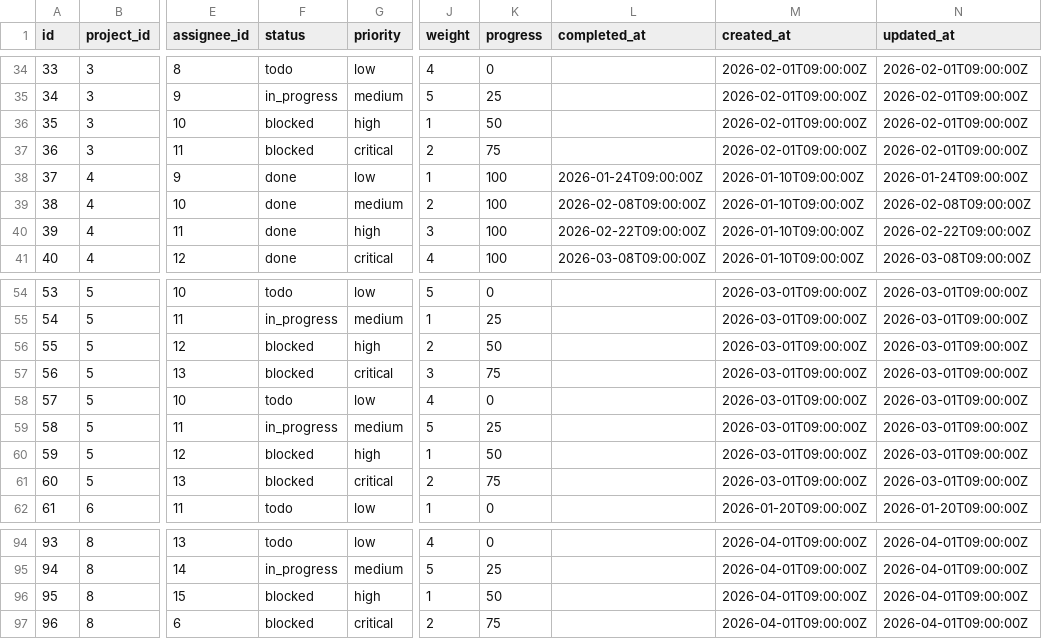
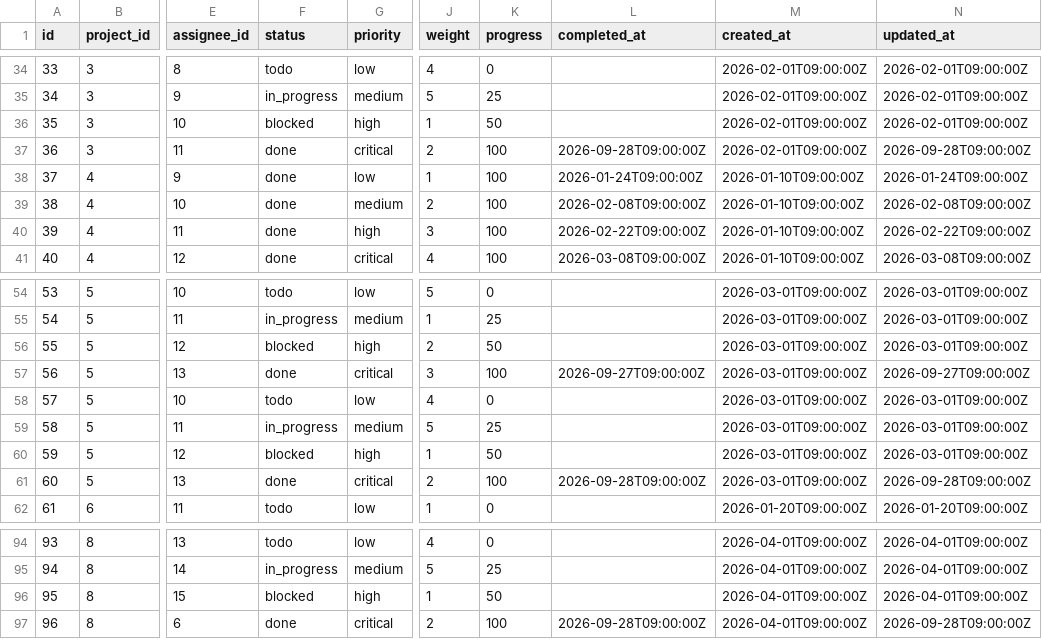
Before and after one commit to Gaurav-coding08/ppfc-portal, a CSV file: data/csv/tasks.csv, drawn as a sheet; only a part is shown, gaps mark what is left out; the diff covers the shown part only; the diff names each change by its address in the sheet, - before the commit and + after, or states it on an @@ line.

```diff
--- a/data/csv/tasks.csv
+++ b/data/csv/tasks.csv
-F37 (status): blocked
+F37 (status): done
-K37 (progress): 75
+K37 (progress): 100
-L37 (completed_at): (empty)
+L37 (completed_at): 2026-09-28T09:00:00Z
-N37 (updated_at): 2026-02-01T09:00:00Z
+N37 (updated_at): 2026-09-28T09:00:00Z
-F57 (status): blocked
+F57 (status): done
-K57 (progress): 75
+K57 (progress): 100
-L57 (completed_at): (empty)
+L57 (completed_at): 2026-09-27T09:00:00Z
-N57 (updated_at): 2026-03-01T09:00:00Z
+N57 (updated_at): 2026-09-27T09:00:00Z
-F61 (status): blocked
+F61 (status): done
-K61 (progress): 75
+K61 (progress): 100
-L61 (completed_at): (empty)
+L61 (completed_at): 2026-09-28T09:00:00Z
-N61 (updated_at): 2026-03-01T09:00:00Z
+N61 (updated_at): 2026-09-28T09:00:00Z
-F97 (status): blocked
+F97 (status): done
-K97 (progress): 75
+K97 (progress): 100
-L97 (completed_at): (empty)
+L97 (completed_at): 2026-09-28T09:00:00Z
-N97 (updated_at): 2026-04-01T09:00:00Z
+N97 (updated_at): 2026-09-28T09:00:00Z
```
Also changed, not shown: 28 edited cells elsewhere in this file, data/csv/risks.csv, 5 other files.
